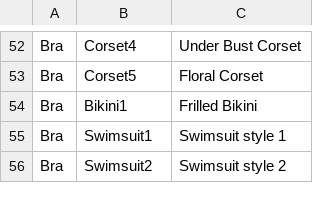
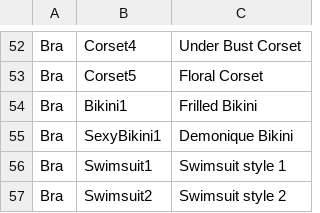
Before and after one commit to FeuertinKira/Bondage-College, a CSV file: BondageClub/Assets/Female3DCG/Female3DCG.csv, drawn as a sheet; only a part is shown, gaps mark what is left out; the diff names each change by its address in the sheet, - before the commit and + after, or states it on an @@ line.

Commit message:
New Sexy Bikini and some small adjustments
-Added new Sexy Bikini

-Changed priority for SuspenderTop;   initially put it lower in the hopes of creating some interesting clothing combos, but it looked odd with most bras, so I moved it up

-Changed Hidden Socks on LatexPants to be more nuanced;   no need to hide all of them, when some of them actually look great in combo

```diff
--- a/BondageClub/Assets/Female3DCG/Female3DCG.csv
+++ b/BondageClub/Assets/Female3DCG/Female3DCG.csv
+row 55: Bra | SexyBikini1 | Demonique Bikini
```
Also changed, not shown: 6 other files.
